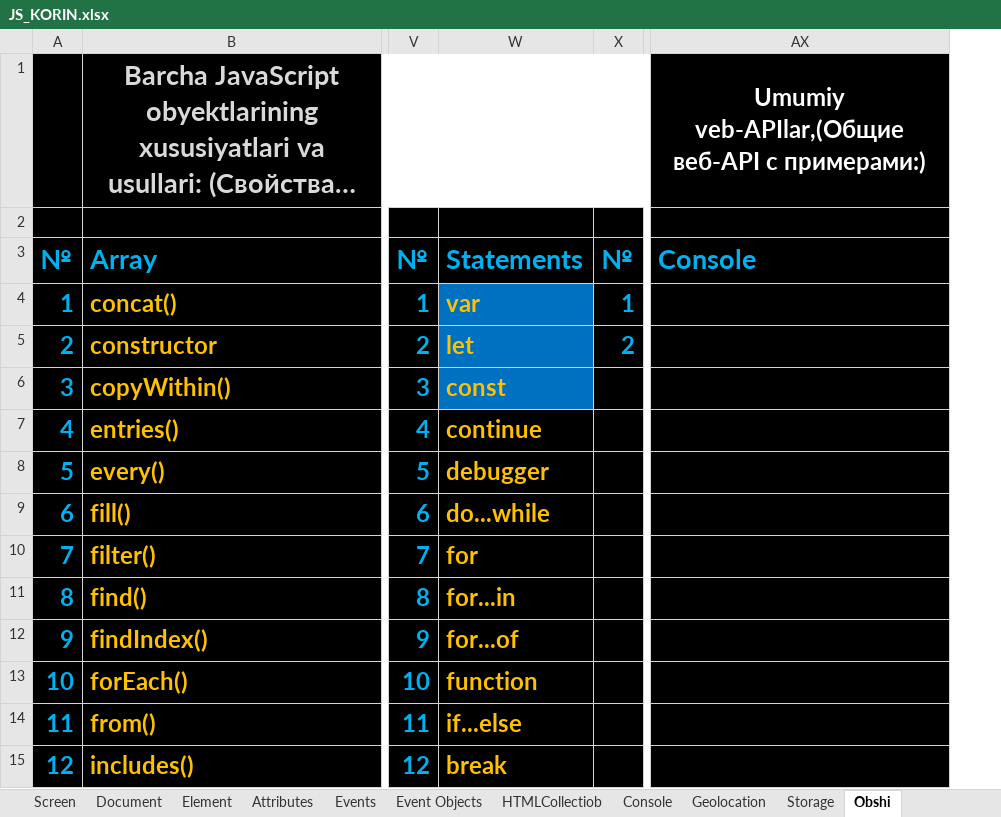
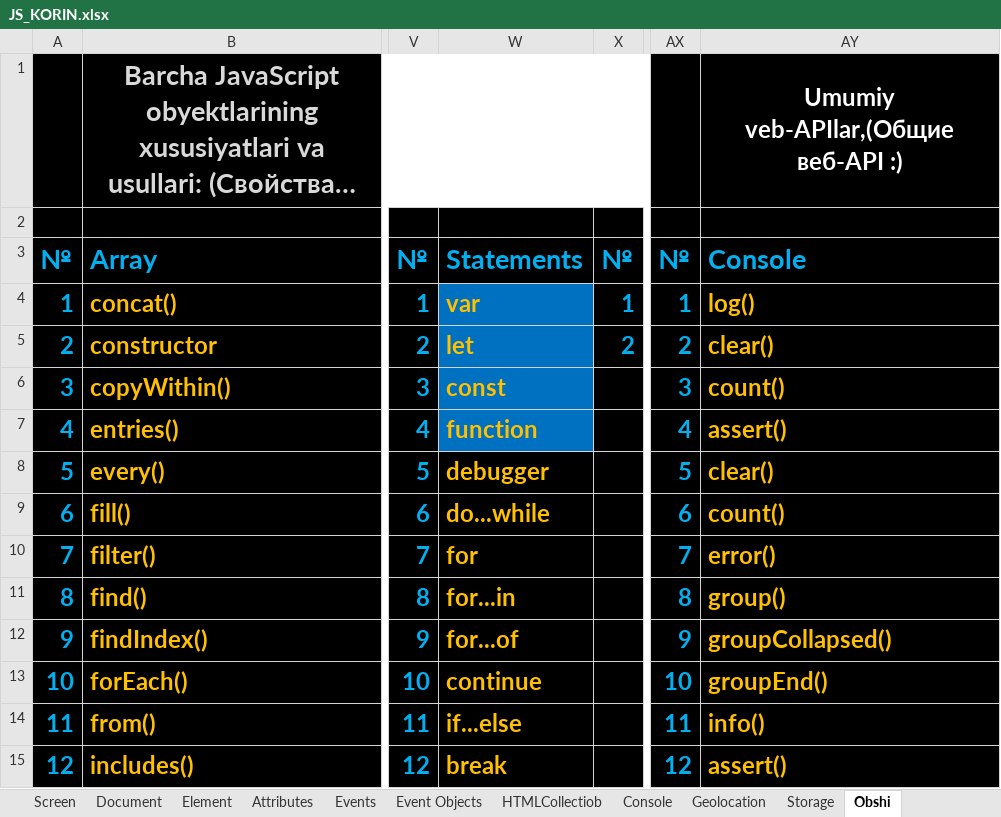
Before and after one commit to IslamDevFull/Evol, an Excel workbook: 3-JavaScript/Dars/JS_KORIN.xlsx, sheet Obshi, drawn as a sheet; only a part is shown, gaps mark what is left out; long unchanged cells end in …; values as stored, in another font and other column widths than the file's, no borders; removed rows and columns are numbered as before the commit, all else as after; the diff names each change by its address in the sheet, - before the commit and + after, or states it on an @@ line.

```diff
--- a/3-JavaScript/Dars/JS_KORIN.xlsx (sheet Obshi)
+++ b/3-JavaScript/Dars/JS_KORIN.xlsx (sheet Obshi)
-column AX, rows 1-3: Umumiy veb-APIlar,(Общие веб-API с примерами:) |  | Console
+column AX, rows 3-15: № | 1 | 2 | 3 | 4 | 5 | 6 | 7 | 8 | 9 | 10 | 11 | 12
+column AY, rows 1-15: Umumiy veb-APIlar,(Общие веб-API :) |  | Console | log() | clear() | count() | assert() | clear() | count() | error() | group() | groupCollapsed() | groupEnd() | info() | assert()
-W7: continue
+W7: function
-W7 fill: #000000
+W7 fill: #0070C0
-W13: function
+W13: continue
```
Also changed, not shown: 1 other file.
